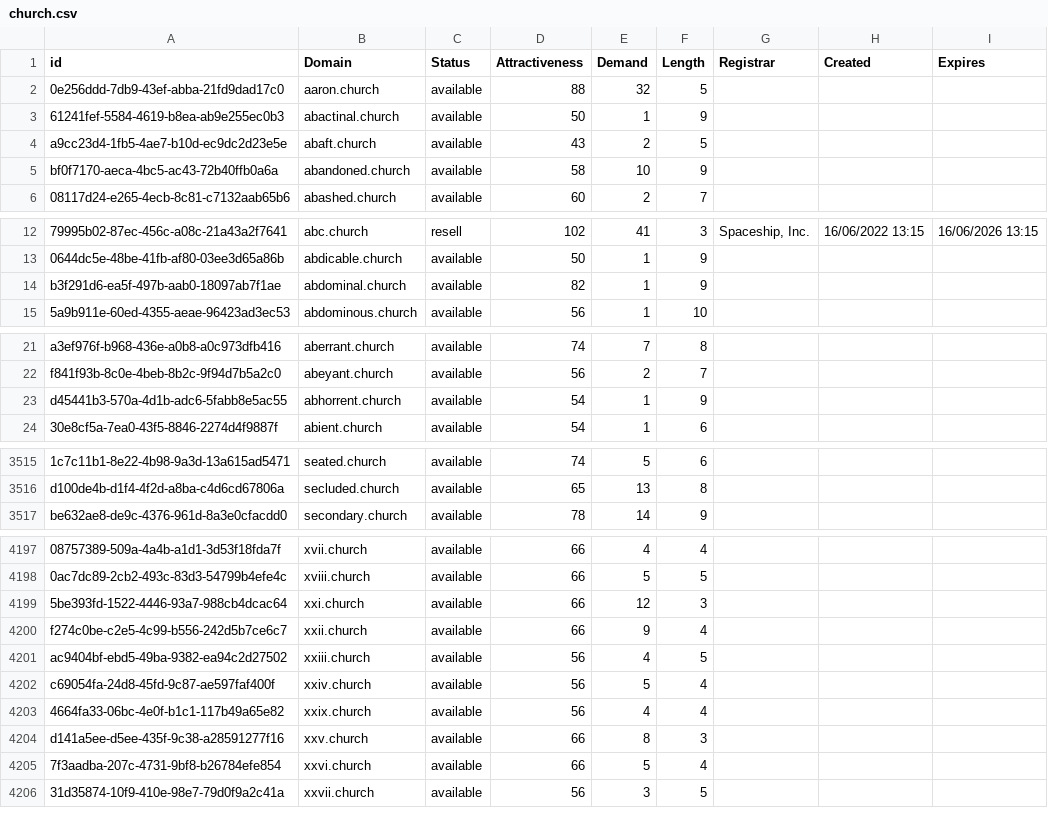
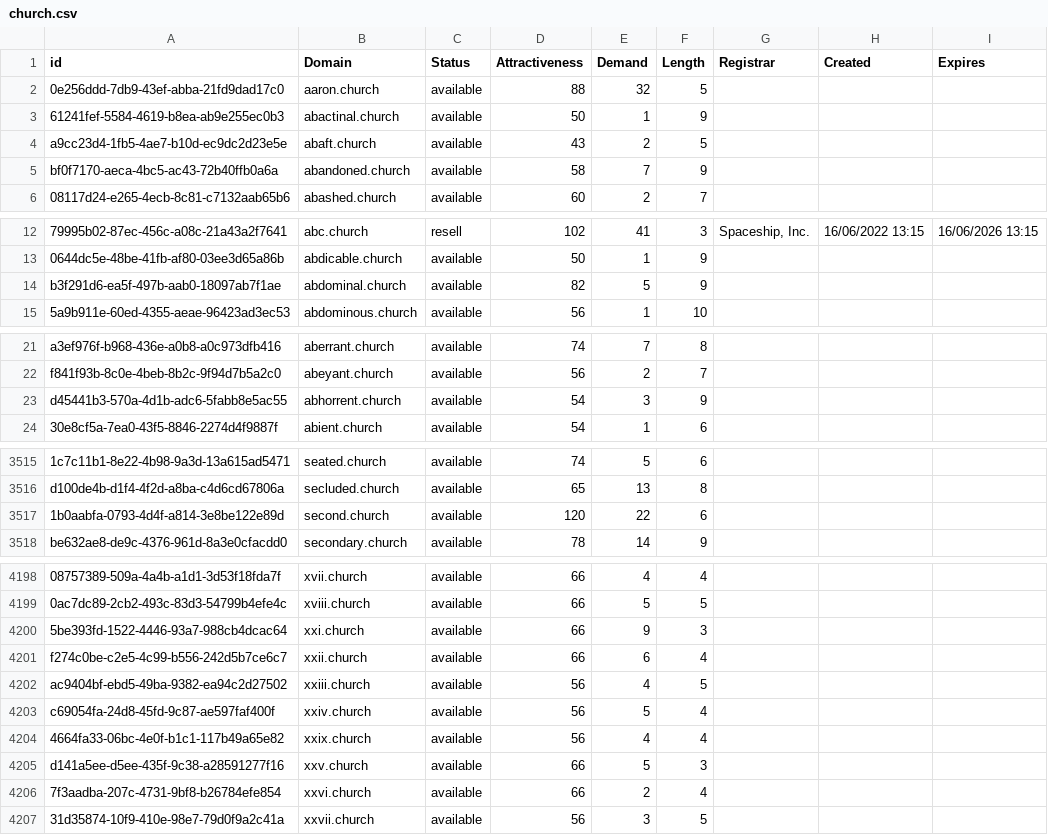
Before and after one commit to UniqueDomains/church-oneword-domains, a CSV file: church.csv, drawn as a sheet; only a part is shown, gaps mark what is left out; addresses are those after the commit; the diff covers the shown part only; the diff names each change by its address in the sheet, - before the commit and + after, or states it on an @@ line.

```diff
--- a/church.csv
+++ b/church.csv
-E5 (Demand): 10
+E5 (Demand): 7
-E14 (Demand): 1
+E14 (Demand): 5
-E23 (Demand): 1
+E23 (Demand): 3
+row 3517: 1b0aabfa-0793-4d4f-a814-3e8be122e89d | second.church | available | 120 | 22 | 6
-E4200 (Demand): 12
+E4200 (Demand): 9
-E4201 (Demand): 9
+E4201 (Demand): 6
-E4205 (Demand): 8
+E4205 (Demand): 5
-E4206 (Demand): 5
+E4206 (Demand): 2
```
Also changed, not shown: 1 added row, 1 removed row and 31 edited cells elsewhere in this file, 2 other files.
